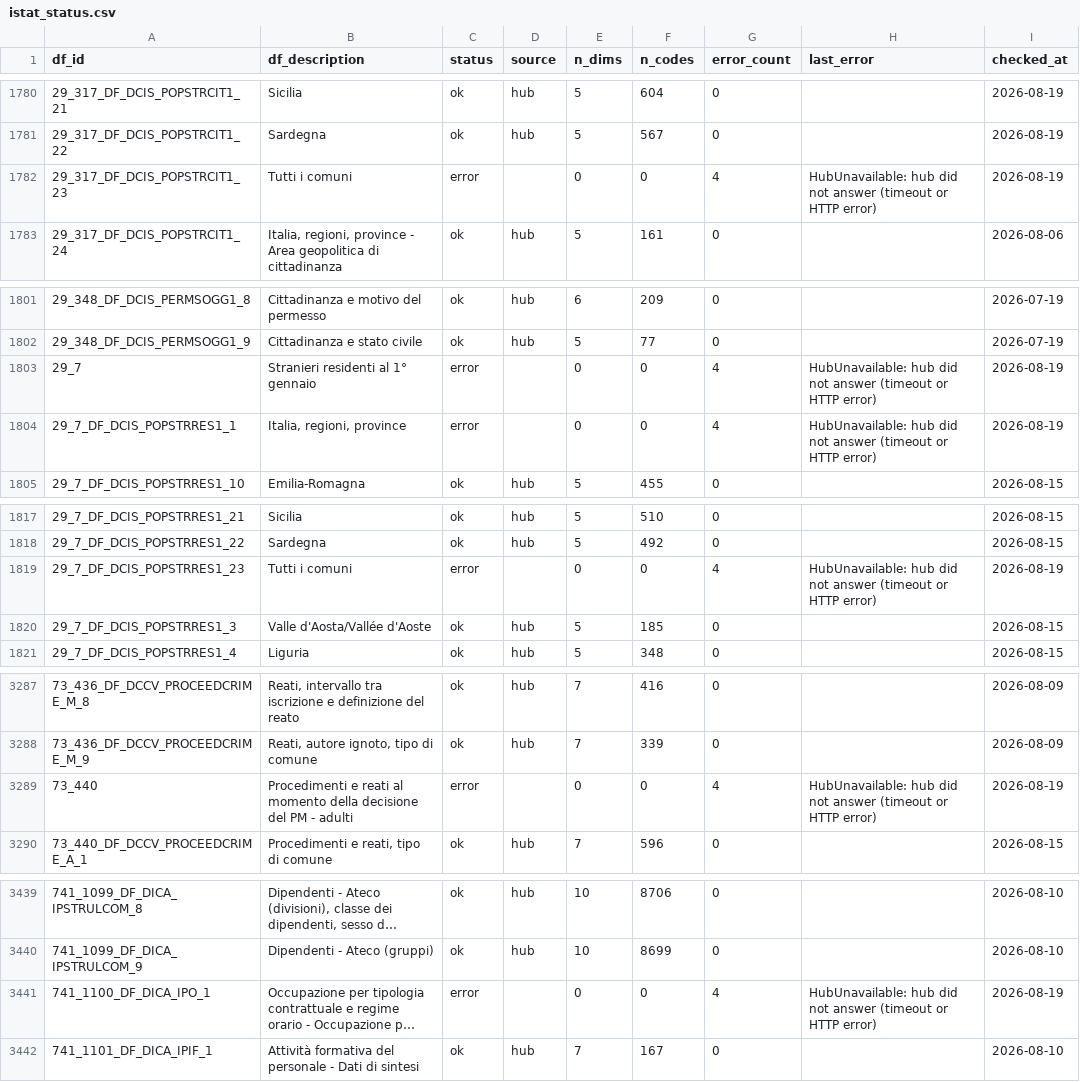
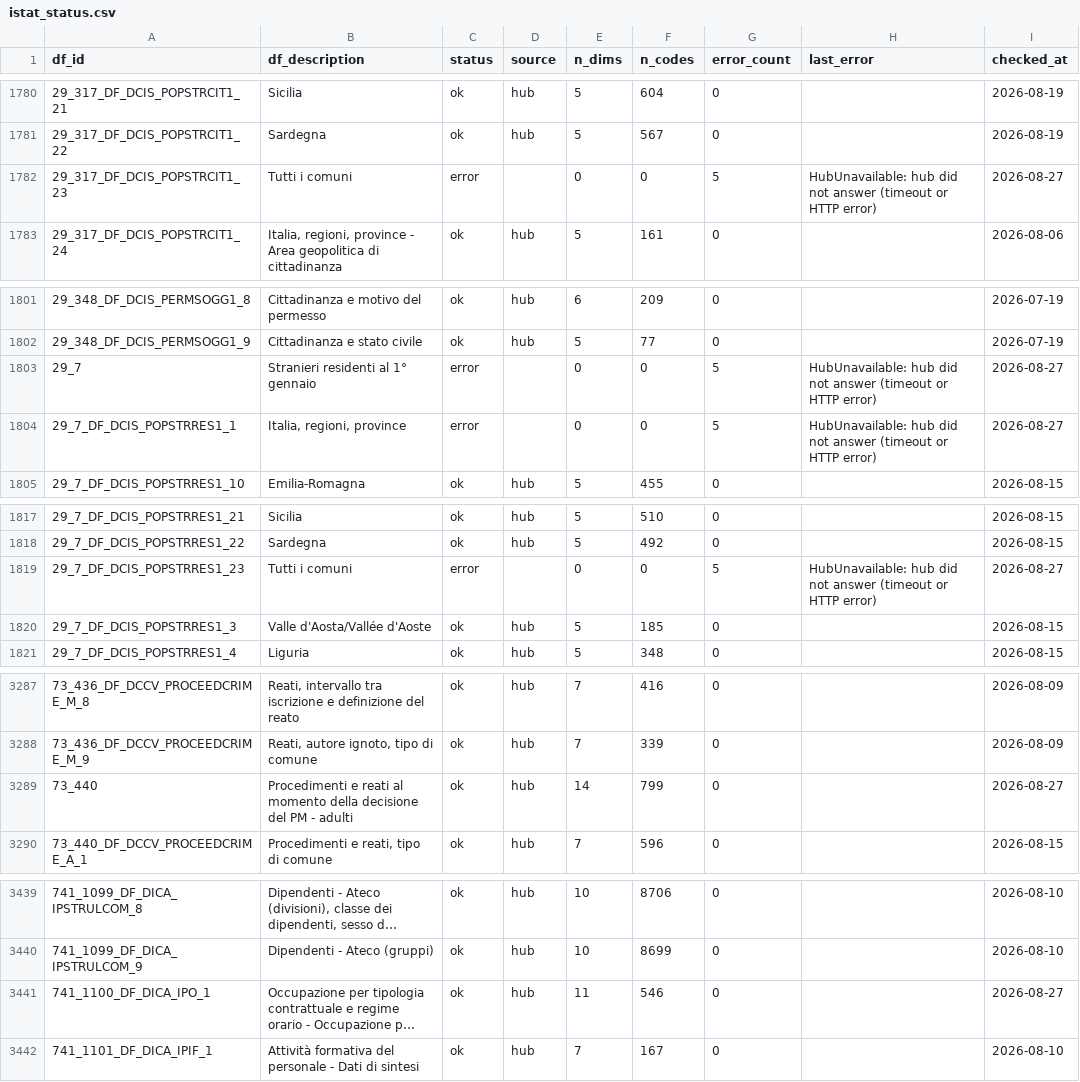
Before and after one commit to ondata/opensdmx, a CSV file: data/constraints/istat_status.csv, drawn as a sheet; only a part is shown, gaps mark what is left out; long unchanged cells end in …; the diff covers the shown part only; the diff names each change by its address in the sheet, - before the commit and + after, or states it on an @@ line.

```diff
--- a/data/constraints/istat_status.csv
+++ b/data/constraints/istat_status.csv
-G1782 (error_count): 4
+G1782 (error_count): 5
-I1782 (checked_at): 2026-08-19
+I1782 (checked_at): 2026-08-27
-G1803:G1804 (error_count): 4
+G1803:G1804 (error_count): 5
-I1803:I1804 (checked_at): 2026-08-19
+I1803:I1804 (checked_at): 2026-08-27
-G1819 (error_count): 4
+G1819 (error_count): 5
-I1819 (checked_at): 2026-08-19
+I1819 (checked_at): 2026-08-27
-C3289 (status): error
+C3289 (status): ok
-D3289 (source): (empty)
+D3289 (source): hub
-E3289 (n_dims): 0
+E3289 (n_dims): 14
-F3289 (n_codes): 0
+F3289 (n_codes): 799
-G3289 (error_count): 4
+G3289 (error_count): 0
-H3289 (last_error): HubUnavailable: hub did not answer (timeout or HTTP error)
+H3289 (last_error): (empty)
-I3289 (checked_at): 2026-08-19
+I3289 (checked_at): 2026-08-27
-C3441 (status): error
+C3441 (status): ok
-D3441 (source): (empty)
+D3441 (source): hub
-E3441 (n_dims): 0
+E3441 (n_dims): 11
-F3441 (n_codes): 0
+F3441 (n_codes): 546
-G3441 (error_count): 4
+G3441 (error_count): 0
-H3441 (last_error): HubUnavailable: hub did not answer (timeout or HTTP error)
+H3441 (last_error): (empty)
-I3441 (checked_at): 2026-08-19
+I3441 (checked_at): 2026-08-27
```
Also changed, not shown: 14 edited cells elsewhere in this file, data/constraints/istat_territorial.csv, 1 other file.
